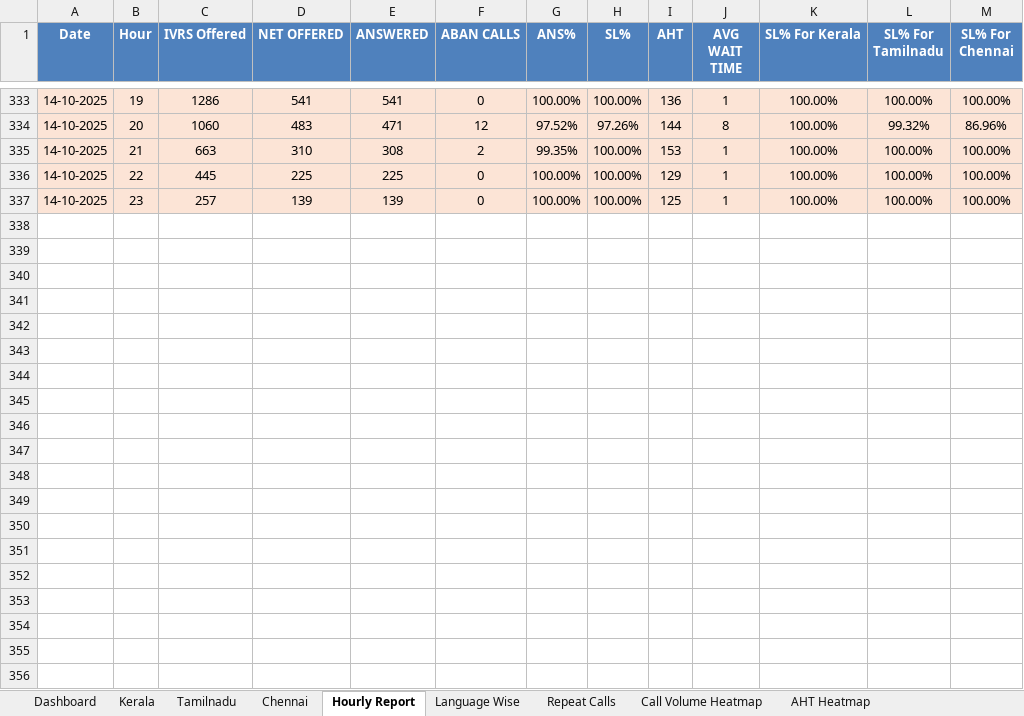
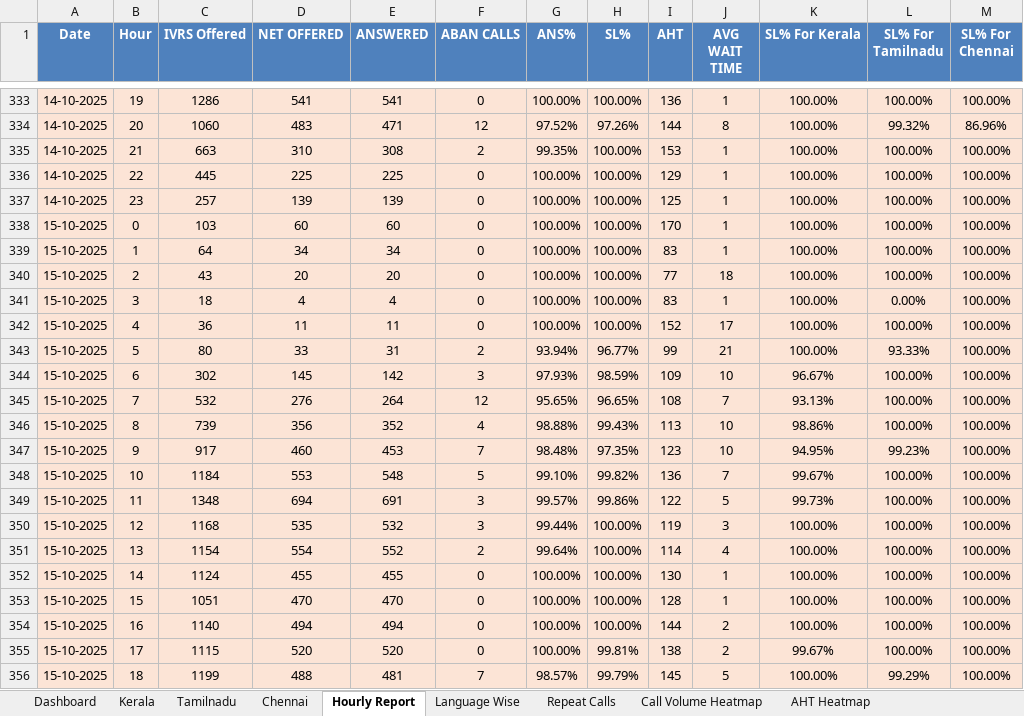
Before and after one commit to jijoshaji1993-hub/CDR-PERFORMANCE-DASHBAORD, an Excel workbook: Result.xlsx, sheet Hourly Report, drawn as a sheet; only a part is shown, gaps mark what is left out; values as stored, in another font and other column widths than the file's, no borders; conditional formats not drawn; the diff covers the shown part only; the diff names each change by its address in the sheet, - before the commit and + after, or states it on an @@ line.

```diff
--- a/Result.xlsx (sheet Hourly Report)
+++ b/Result.xlsx (sheet Hourly Report)
+row 338: 15-10-2025 | 0 | 103 | 60 | 60 | 0 | 100.00% | 100.00% | 170 | 1 | 100.00% | 100.00% | 100.00%
+row 339: 15-10-2025 | 1 | 64 | 34 | 34 | 0 | 100.00% | 100.00% | 83 | 1 | 100.00% | 100.00% | 100.00%
+row 340: 15-10-2025 | 2 | 43 | 20 | 20 | 0 | 100.00% | 100.00% | 77 | 18 | 100.00% | 100.00% | 100.00%
+row 341: 15-10-2025 | 3 | 18 | 4 | 4 | 0 | 100.00% | 100.00% | 83 | 1 | 100.00% | 0.00% | 100.00%
+row 342: 15-10-2025 | 4 | 36 | 11 | 11 | 0 | 100.00% | 100.00% | 152 | 17 | 100.00% | 100.00% | 100.00%
+row 343: 15-10-2025 | 5 | 80 | 33 | 31 | 2 | 93.94% | 96.77% | 99 | 21 | 100.00% | 93.33% | 100.00%
+row 344: 15-10-2025 | 6 | 302 | 145 | 142 | 3 | 97.93% | 98.59% | 109 | 10 | 96.67% | 100.00% | 100.00%
+row 345: 15-10-2025 | 7 | 532 | 276 | 264 | 12 | 95.65% | 96.65% | 108 | 7 | 93.13% | 100.00% | 100.00%
+row 346: 15-10-2025 | 8 | 739 | 356 | 352 | 4 | 98.88% | 99.43% | 113 | 10 | 98.86% | 100.00% | 100.00%
+row 347: 15-10-2025 | 9 | 917 | 460 | 453 | 7 | 98.48% | 97.35% | 123 | 10 | 94.95% | 99.23% | 100.00%
+row 348: 15-10-2025 | 10 | 1184 | 553 | 548 | 5 | 99.10% | 99.82% | 136 | 7 | 99.67% | 100.00% | 100.00%
+row 349: 15-10-2025 | 11 | 1348 | 694 | 691 | 3 | 99.57% | 99.86% | 122 | 5 | 99.73% | 100.00% | 100.00%
+row 350: 15-10-2025 | 12 | 1168 | 535 | 532 | 3 | 99.44% | 100.00% | 119 | 3 | 100.00% | 100.00% | 100.00%
+row 351: 15-10-2025 | 13 | 1154 | 554 | 552 | 2 | 99.64% | 100.00% | 114 | 4 | 100.00% | 100.00% | 100.00%
+row 352: 15-10-2025 | 14 | 1124 | 455 | 455 | 0 | 100.00% | 100.00% | 130 | 1 | 100.00% | 100.00% | 100.00%
+row 353: 15-10-2025 | 15 | 1051 | 470 | 470 | 0 | 100.00% | 100.00% | 128 | 1 | 100.00% | 100.00% | 100.00%
+row 354: 15-10-2025 | 16 | 1140 | 494 | 494 | 0 | 100.00% | 100.00% | 144 | 2 | 100.00% | 100.00% | 100.00%
+row 355: 15-10-2025 | 17 | 1115 | 520 | 520 | 0 | 100.00% | 99.81% | 138 | 2 | 99.67% | 100.00% | 100.00%
+row 356: 15-10-2025 | 18 | 1199 | 488 | 481 | 7 | 98.57% | 99.79% | 145 | 5 | 100.00% | 99.29% | 100.00%
```
Also changed, not shown: 5 added rows elsewhere in this sheet, sheet Language Wise, sheet Dashboard, sheet Kerala, sheet Repeat Calls, sheet Tamilnadu, sheet Chennai, 2 more sheets, CSAT_Performance_Reports.xlsx.
